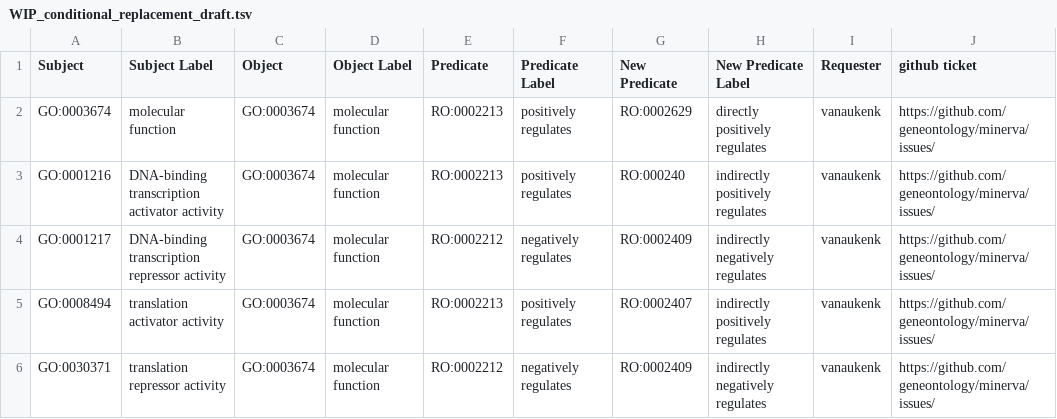
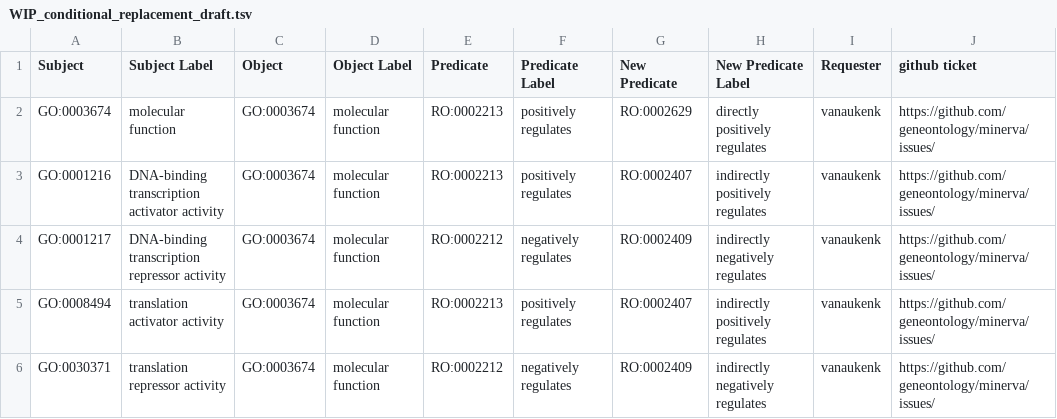
Before and after one commit to geneontology/noctua-models-migrations, a TSV file: ontology_replacements/WIP_conditional_replacement_draft.tsv, drawn as a sheet; only a part is shown; the diff names each change by its address in the sheet, - before the commit and + after, or states it on an @@ line.

Commit message:
Update WIP_conditional_replacement_draft.tsv

```diff
--- a/ontology_replacements/WIP_conditional_replacement_draft.tsv
+++ b/ontology_replacements/WIP_conditional_replacement_draft.tsv
-G3 (New Predicate): RO:000240
+G3 (New Predicate): RO:0002407
```
